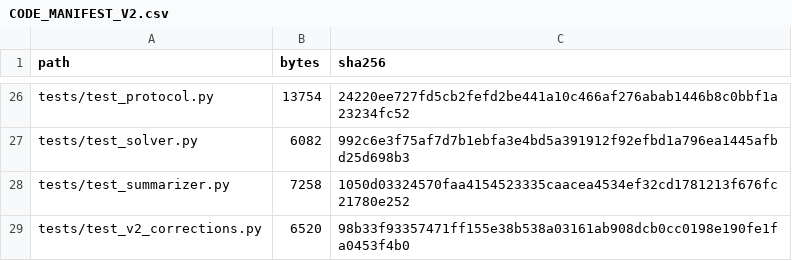
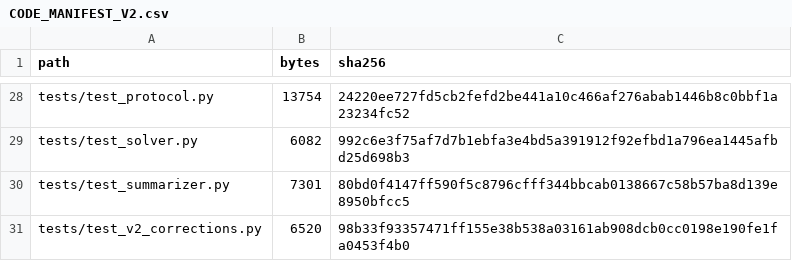
Before and after one commit to nicacevedo/data-center-externalities-modeling, a CSV file: other_sources/groundwater_identifiability_synthetic/outputs/provenance/CODE_MANIFEST_V2.csv, drawn as a sheet; only a part is shown, gaps mark what is left out; the diff covers the shown part only.

```diff
--- a/other_sources/groundwater_identifiability_synthetic/outputs/provenance/CODE_MANIFEST_V2.csv
+++ b/other_sources/groundwater_identifiability_synthetic/outputs/provenance/CODE_MANIFEST_V2.csv
@@ -27,3 +29,3 @@ tests/test_protocol.py,13754,24220ee727fd5cb2fefd2be441a10c466af276abab1446b8c0b
 tests/test_solver.py,6082,992c6e3f75af7d7b1ebfa3e4bd5a391912f92efbd1a796ea1445afbd25d698b3
-tests/test_summarizer.py,7258,1050d03324570faa4154523335caacea4534ef32cd1781213f676fc21780e252
+tests/test_summarizer.py,7301,80bd0f4147ff590f5c8796cfff344bbcab0138667c58b57ba8d139e8950bfcc5
 tests/test_v2_corrections.py,6520,98b33f93357471ff155e38b538a03161ab908dcb0cc0198e190fe1fa0453f4b0
```
Also changed, not shown: 2 added rows and 16 edited cells elsewhere in this file, other_sources/groundwater_identifiability_synthetic/outputs/SGI_G0_REPLICATES.csv, 33 other files.
